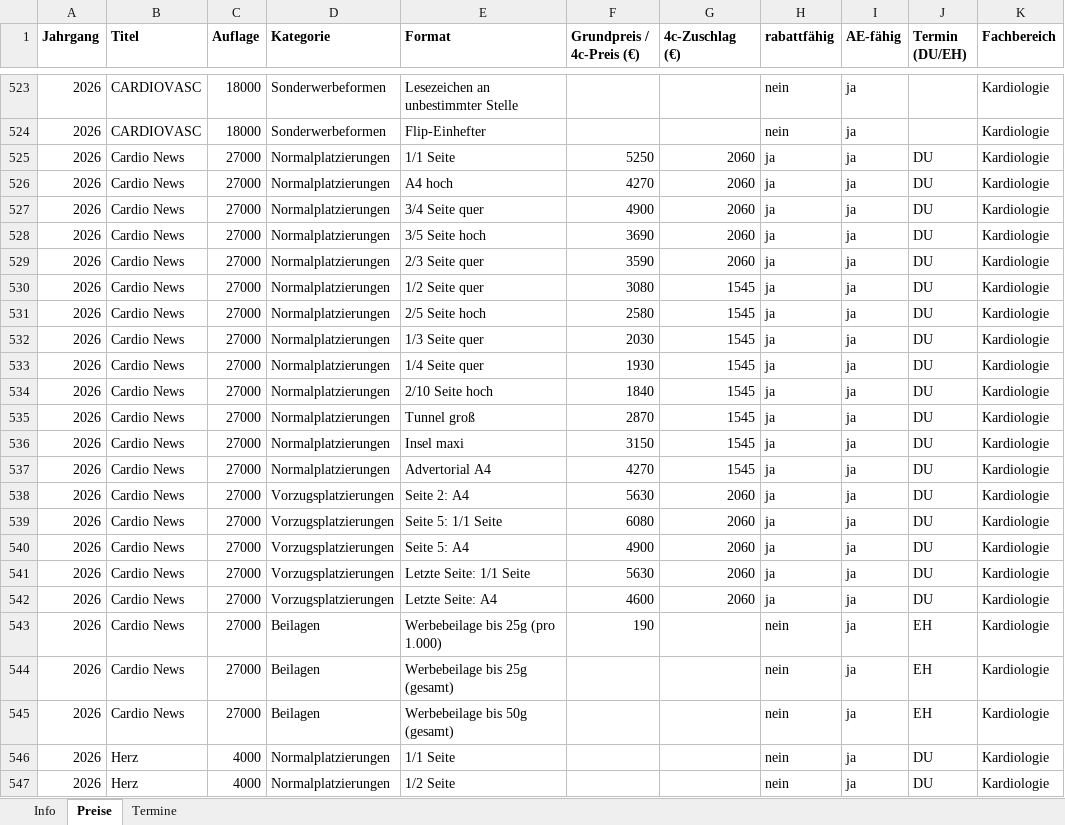
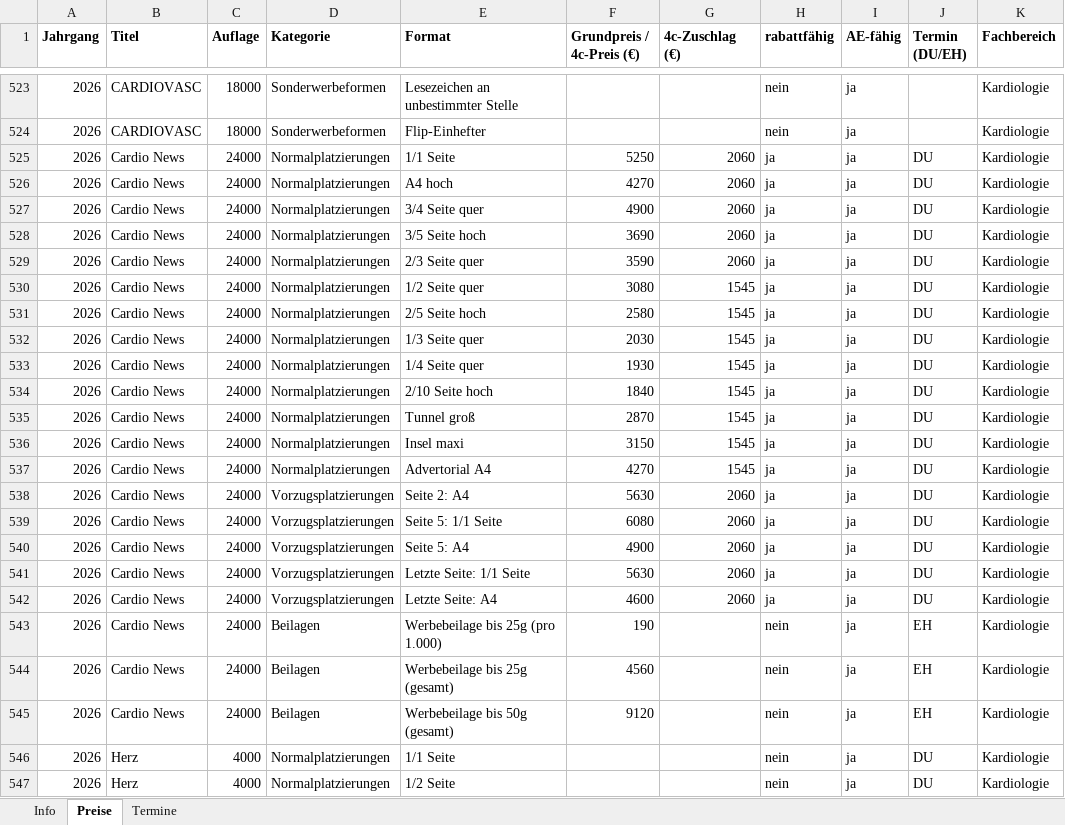
Before and after one commit to Barings1995/angebotswerkzeuge, an Excel workbook: Angebotsdaten.xlsx, sheet Preise, drawn as a sheet; only a part is shown, gaps mark what is left out; values as stored, in another font and other column widths than the file's, no borders; the diff covers the shown part only; the diff names each change by its address in the sheet, - before the commit and + after, or states it on an @@ line.

```diff
--- a/Angebotsdaten.xlsx (sheet Preise)
+++ b/Angebotsdaten.xlsx (sheet Preise)
-C525:C545 (Auflage): 27000
+C525:C545 (Auflage): 24000
-F544 (Grundpreis / 4c-Preis (€)): (empty)
+F544 (Grundpreis / 4c-Preis (€)): 4560
-F545 (Grundpreis / 4c-Preis (€)): (empty)
+F545 (Grundpreis / 4c-Preis (€)): 9120
```
Also changed, not shown: 10 edited cells elsewhere in this sheet, sheet Termine.
